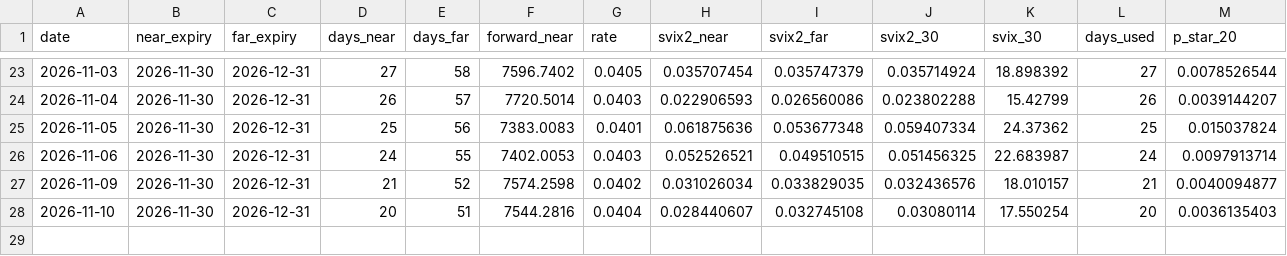
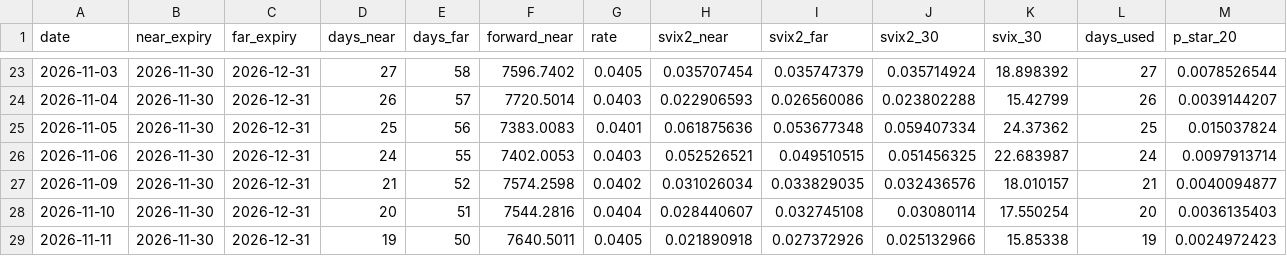
Before and after one commit to SomethingProfessionaI/svix-crash-monitor, a CSV file: svix_monitor_history.csv, drawn as a sheet; only a part is shown, gaps mark what is left out; rows hold the shown columns only; the diff names each change by its address in the sheet, - before the commit and + after, or states it on an @@ line.

```diff
--- a/svix_monitor_history.csv
+++ b/svix_monitor_history.csv
+row 29: 2026-11-11 | 2026-11-30 | 2026-12-31 | 19 | 50 | 7640.5011 | 0.0405 | 0.021890918 | 0.027372926 | 0.025132966 | 15.85338 | 19 | 0.0024972423
```
